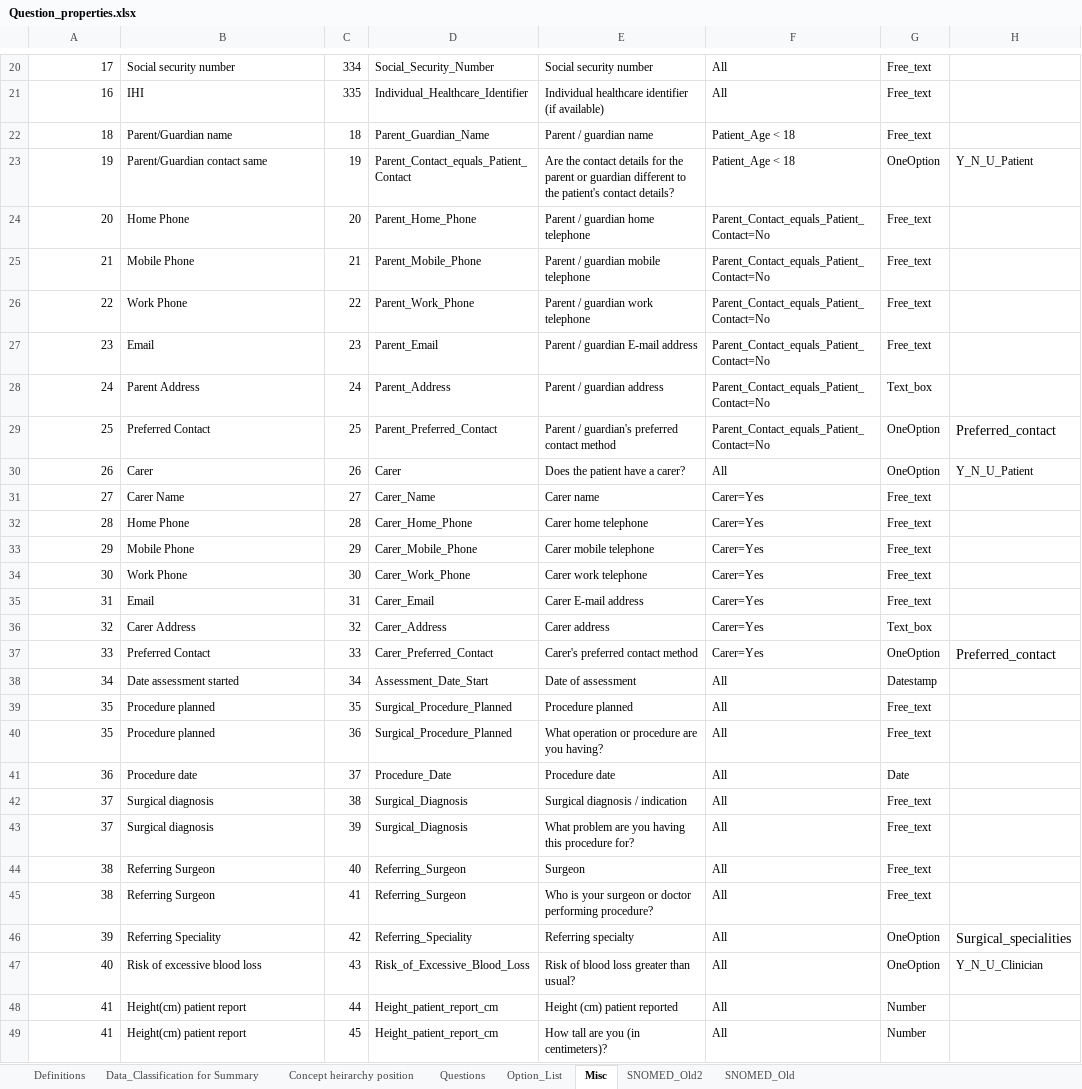
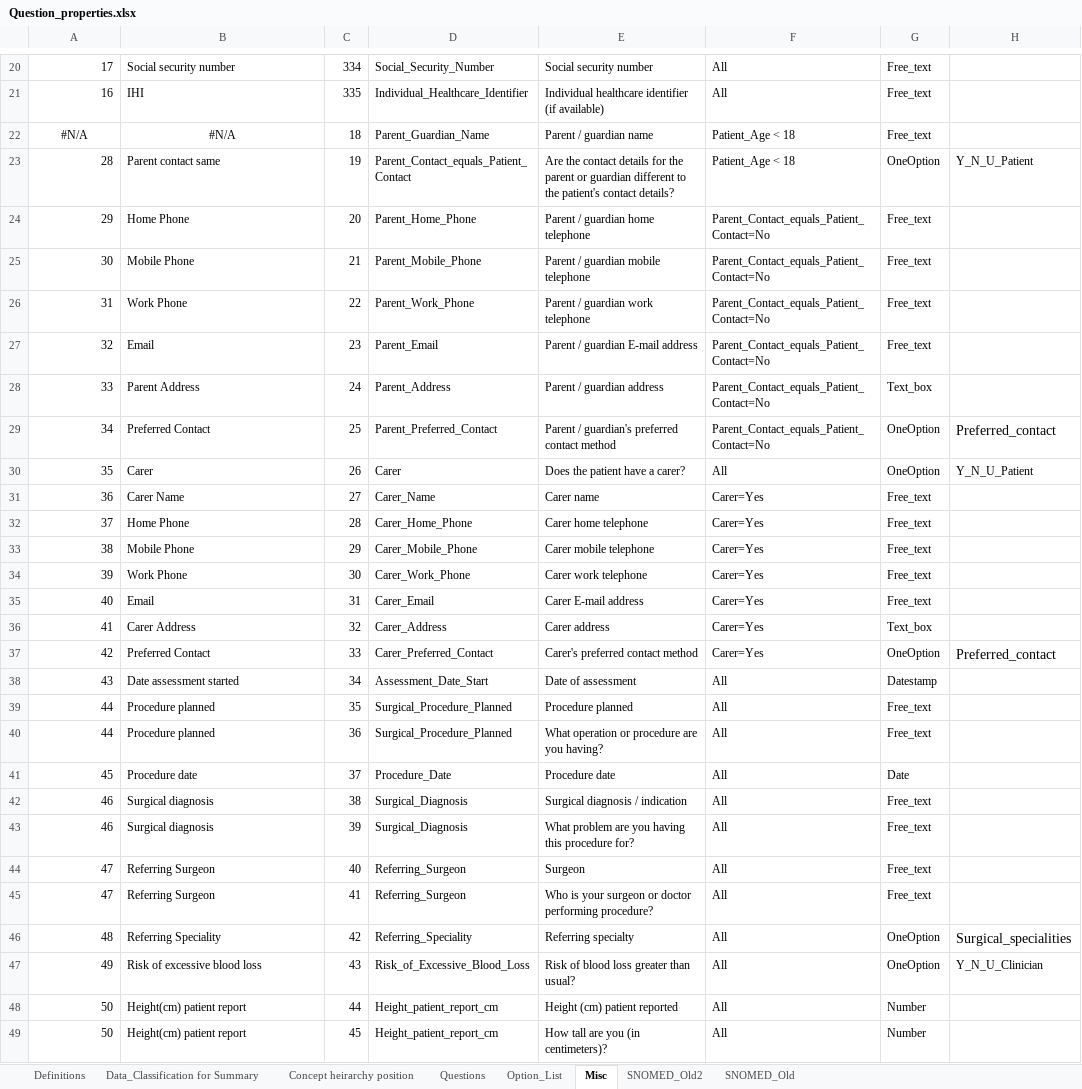
Before and after one commit to dbelavy/periop_open, an Excel workbook: spreadsheet/Question_properties.xlsx, sheet Misc, drawn as a sheet; only a part is shown, gaps mark what is left out; values as stored, in another font and other column widths than the file's, no borders; charts and pictures not drawn; the diff covers the shown part only; the diff names each change by its address in the sheet, - before the commit and + after, or states it on an @@ line.

```diff
--- a/spreadsheet/Question_properties.xlsx (sheet Misc)
+++ b/spreadsheet/Question_properties.xlsx (sheet Misc)
-A22: 18
+A22: #N/A
-A22 alignment: right
+A22 alignment: center
-B22: Parent/Guardian name
+B22: #N/A
-B22 alignment: left
+B22 alignment: center
-A23: 19
+A23: 28
-B23: Parent/Guardian contact same
+B23: Parent contact same
-A24: 20
+A24: 29
-A25: 21
+A25: 30
-A26: 22
+A26: 31
-A27: 23
+A27: 32
-A28: 24
+A28: 33
-A29: 25
+A29: 34
-A30: 26
+A30: 35
-A31: 27
+A31: 36
-A32: 28
+A32: 37
-A33: 29
+A33: 38
-A34: 30
+A34: 39
-A35: 31
+A35: 40
-A36: 32
+A36: 41
-A37: 33
+A37: 42
-A38: 34
+A38: 43
-A39:A40: 35
+A39:A40: 44
-A41: 36
+A41: 45
-A42:A43: 37
+A42:A43: 46
-A44:A45: 38
+A44:A45: 47
-A46: 39
+A46: 48
-A47: 40
+A47: 49
-A48:A49: 41
+A48:A49: 50
```
Also changed, not shown: 287 edited cells elsewhere in this sheet, sheet Concept heirarchy position, sheet Questions, sheet Data_Classification for Summary, formulas that keep their value.
